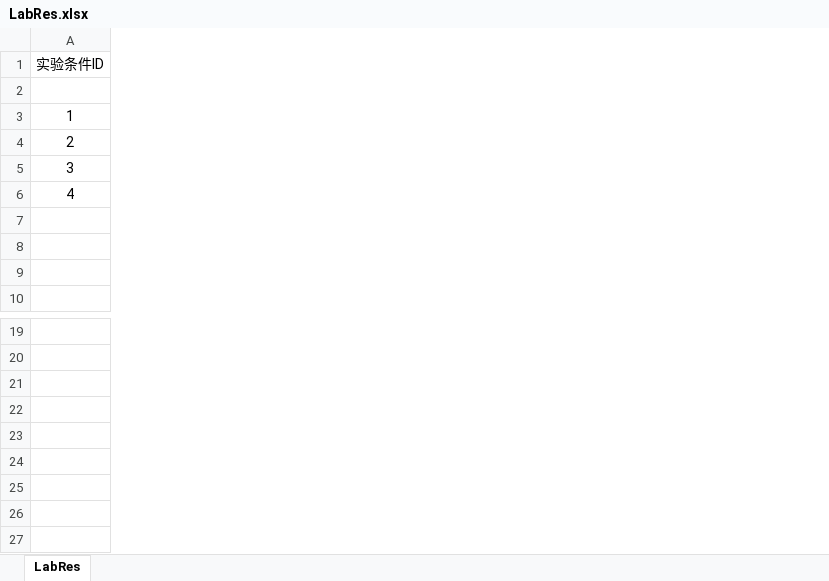
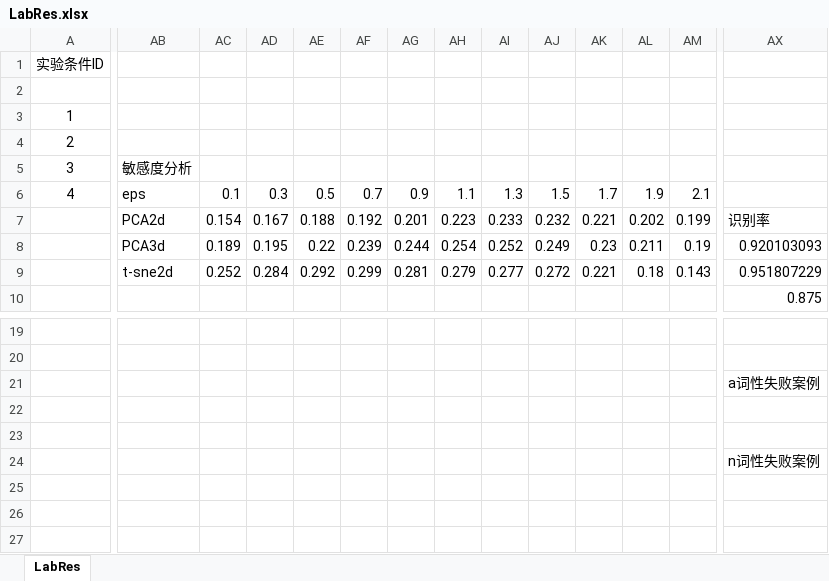
Before and after one commit to Andrew82106/Chinese-Slang-Recognition-with-MECT-Model, an Excel workbook: clusterRes/LabRes.xlsx, sheet LabRes, drawn as a sheet; only a part is shown, gaps mark what is left out; values as stored, in another font and other column widths than the file's, no borders; charts and pictures not drawn; rows hold the shown columns only; the diff covers the shown part only; the diff names each change by its address in the sheet, - before the commit and + after, or states it on an @@ line.

```diff
--- a/clusterRes/LabRes.xlsx (sheet LabRes)
+++ b/clusterRes/LabRes.xlsx (sheet LabRes)
+column AB, rows 5-9: 敏感度分析 | eps | PCA2d | PCA3d | t-sne2d
+column AC, rows 6-9: 0.1 | 0.154 | 0.189 | 0.252
+column AD, rows 6-9: 0.3 | 0.167 | 0.195 | 0.284
+column AE, rows 6-9: 0.5 | 0.188 | 0.22 | 0.292
+column AF, rows 6-9: 0.7 | 0.192 | 0.239 | 0.299
+column AG, rows 6-9: 0.9 | 0.201 | 0.244 | 0.281
+column AH, rows 6-9: 1.1 | 0.223 | 0.254 | 0.279
+column AI, rows 6-9: 1.3 | 0.233 | 0.252 | 0.277
+column AJ, rows 6-9: 1.5 | 0.232 | 0.249 | 0.272
+column AK, rows 6-9: 1.7 | 0.221 | 0.23 | 0.221
+column AL, rows 6-9: 1.9 | 0.202 | 0.211 | 0.18
+column AM, rows 6-9: 2.1 | 0.199 | 0.19 | 0.143
+column AX, rows 7-10: 识别率 | 0.920103093 | 0.951807229 | 0.875; rows 21-24: a词性失败案例 |  |  | n词性失败案例
-row 7: (empty)
+row 7:  | PCA2d | 0.154 | 0.167 | 0.188 | 0.192 | 0.201 | 0.223 | 0.233 | 0.232 | 0.221 | 0.202 | 0.199 | 识别率
-row 21: (empty)
+row 21:  |  |  |  |  |  |  |  |  |  |  |  |  | a词性失败案例
```
Also changed, not shown: 16 added columns elsewhere in this sheet, charts or pictures, 3 other files.
